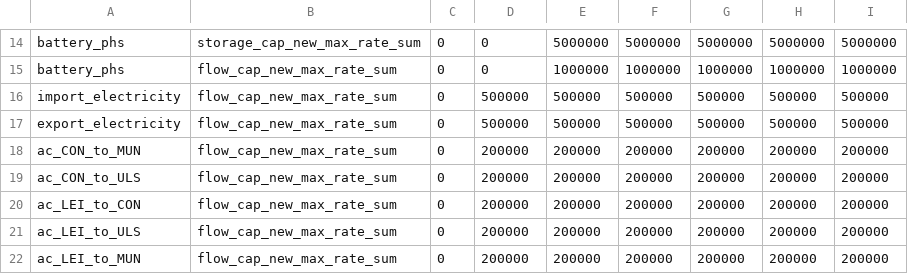
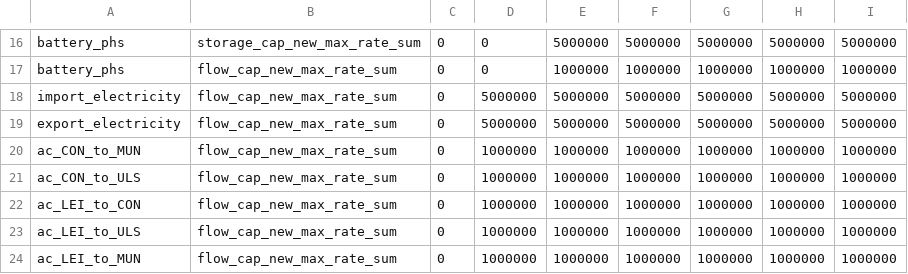
Before and after one commit to jonathangregg/calliope-pathways, a CSV file: src/calliope_pathways/model_configs/roi_wind_focus/data_sources/capacity_series/max_deploy_rate_techs.csv, drawn as a sheet; only a part is shown, gaps mark what is left out; the diff covers the shown part only.

```diff
--- a/src/calliope_pathways/model_configs/roi_wind_focus/data_sources/capacity_series/max_deploy_rate_techs.csv
+++ b/src/calliope_pathways/model_configs/roi_wind_focus/data_sources/capacity_series/max_deploy_rate_techs.csv
@@ -15,8 +17,8 @@ battery_phs,storage_cap_new_max_rate_sum,0,0,5000000,5000000,5000000,5000000,500
 battery_phs,flow_cap_new_max_rate_sum,0,0,1000000,1000000,1000000,1000000,1000000
-import_electricity,flow_cap_new_max_rate_sum,0,500000,500000,500000,500000,500000,500000
-export_electricity,flow_cap_new_max_rate_sum,0,500000,500000,500000,500000,500000,500000
-ac_CON_to_MUN,flow_cap_new_max_rate_sum,0,200000,200000,200000,200000,200000,200000
-ac_CON_to_ULS,flow_cap_new_max_rate_sum,0,200000,200000,200000,200000,200000,200000
-ac_LEI_to_CON,flow_cap_new_max_rate_sum,0,200000,200000,200000,200000,200000,200000
-ac_LEI_to_ULS,flow_cap_new_max_rate_sum,0,200000,200000,200000,200000,200000,200000
-ac_LEI_to_MUN,flow_cap_new_max_rate_sum,0,200000,200000,200000,200000,200000,200000
+import_electricity,flow_cap_new_max_rate_sum,0,5000000,5000000,5000000,5000000,5000000,5000000
+export_electricity,flow_cap_new_max_rate_sum,0,5000000,5000000,5000000,5000000,5000000,5000000
+ac_CON_to_MUN,flow_cap_new_max_rate_sum,0,1000000,1000000,1000000,1000000,1000000,1000000
+ac_CON_to_ULS,flow_cap_new_max_rate_sum,0,1000000,1000000,1000000,1000000,1000000,1000000
+ac_LEI_to_CON,flow_cap_new_max_rate_sum,0,1000000,1000000,1000000,1000000,1000000,1000000
+ac_LEI_to_ULS,flow_cap_new_max_rate_sum,0,1000000,1000000,1000000,1000000,1000000,1000000
+ac_LEI_to_MUN,flow_cap_new_max_rate_sum,0,1000000,1000000,1000000,1000000,1000000,1000000
```
Also changed, not shown: 2 added rows and 30 edited cells elsewhere in this file, src/calliope_pathways/model_configs/roi_wind_focus/data_sources/capacity_series/initial_capacity_techs_kw.csv, src/calliope_pathways/model_configs/roi_wind_focus/data_sources/capacity_series/max_capacity_techs_kw.csv, 35 other files.
